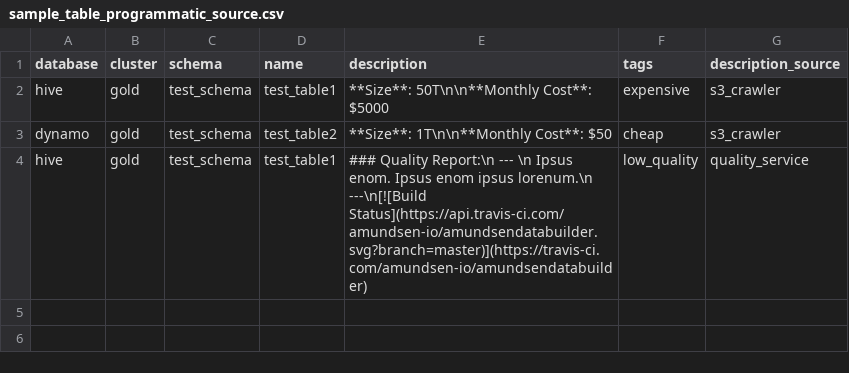
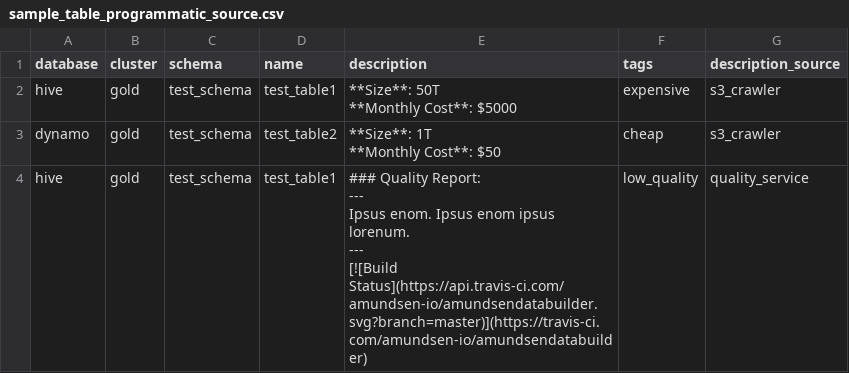
Before and after one commit to amundsen-io/amundsendatabuilder, a CSV file: example/sample_data/sample_table_programmatic_source.csv, drawn as a sheet.

Commit message:
Fix programmatic source data
Signed-off-by: Madison Bowden <madison.bowden@ookla.com>

```diff
--- a/example/sample_data/sample_table_programmatic_source.csv
+++ b/example/sample_data/sample_table_programmatic_source.csv
@@ -1,4 +1,12 @@
 database,cluster,schema,name,description,tags,description_source
-hive,gold,test_schema,test_table1,"**Size**: 50T\n\n**Monthly Cost**: $5000","expensive","s3_crawler"
-dynamo,gold,test_schema,test_table2,"**Size**: 1T\n\n**Monthly Cost**: $50","cheap","s3_crawler"
-hive,gold,test_schema,test_table1,"### Quality Report:\n --- \n Ipsus enom. Ipsus enom ipsus lorenum.\n ---\n[![Build Status](https://api.travis-ci.com/amundsen-io/amundsendatabuilder.svg?branch=master)](https://travis-ci.com/amundsen-io/amundsendatabuilder)","low_quality","quality_service"
+hive,gold,test_schema,test_table1,"**Size**: 50T
+
+**Monthly Cost**: $5000","expensive","s3_crawler"
+dynamo,gold,test_schema,test_table2,"**Size**: 1T
+
+**Monthly Cost**: $50","cheap","s3_crawler"
+hive,gold,test_schema,test_table1,"### Quality Report:
+---
+Ipsus enom. Ipsus enom ipsus lorenum.
+---
+[![Build Status](https://api.travis-ci.com/amundsen-io/amundsendatabuilder.svg?branch=master)](https://travis-ci.com/amundsen-io/amundsendatabuilder)","low_quality","quality_service"
```
